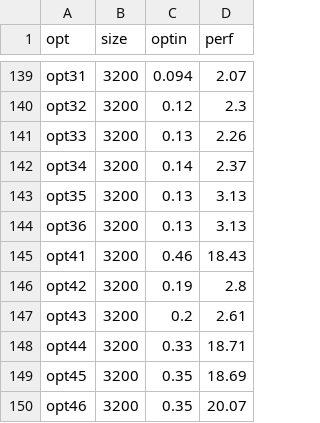
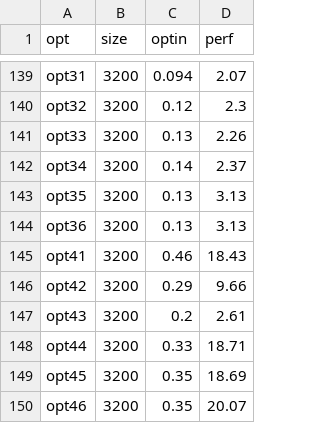
Before and after one commit to matteoldani/asl-2022, a CSV file: docs/plotting/roofline/roofline_data.csv, drawn as a sheet; only a part is shown, gaps mark what is left out; the diff covers the shown part only.

```diff
--- a/docs/plotting/roofline/roofline_data.csv
+++ b/docs/plotting/roofline/roofline_data.csv
@@ -145,3 +145,3 @@ opt36,3200,0.13,3.13
 opt41,3200,0.46,18.43
-opt42,3200,0.19,2.8
+opt42,3200,0.29,9.66
 opt43,3200,0.2,2.61
```
Also changed, not shown: 10 edited cells elsewhere in this file, 19 other files.
